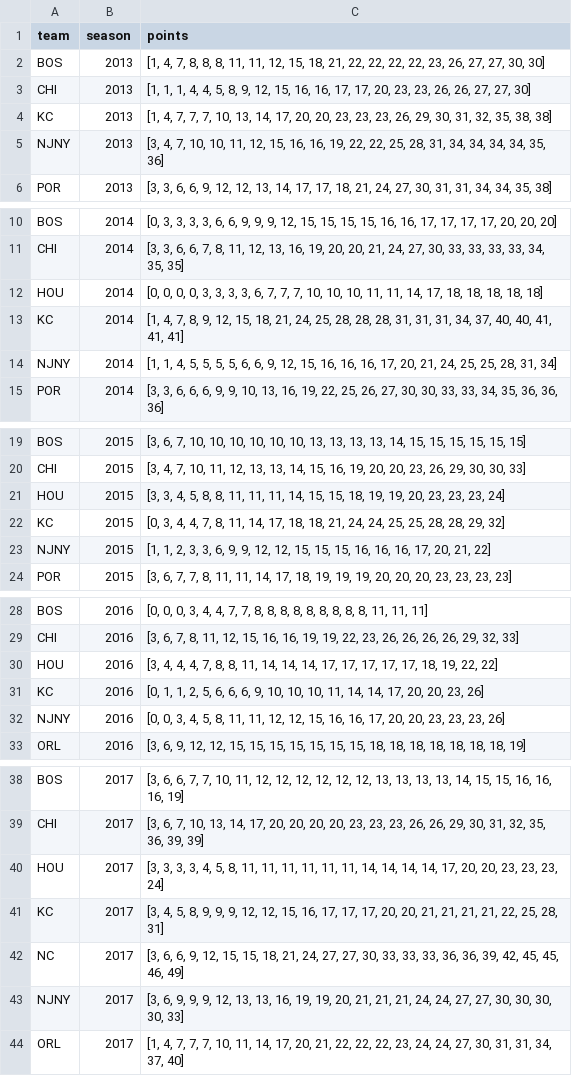
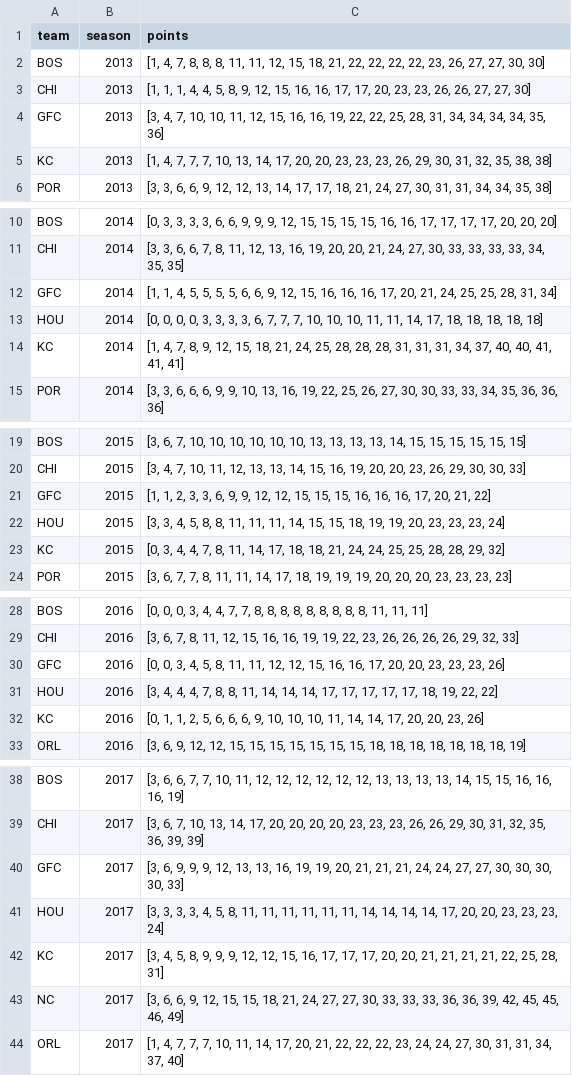
Before and after one commit to agale123/soccer-analytics, a CSV file: points-swirl/final.csv, drawn as a sheet; only a part is shown, gaps mark what is left out; the diff covers the shown part only.

Commit message:
Points swirl

```diff
--- a/points-swirl/final.csv
+++ b/points-swirl/final.csv
@@ -3,4 +3,4 @@ BOS,2013,"[1, 4, 7, 8, 8, 8, 11, 11, 12, 15, 18, 21, 22, 22, 22, 22, 23, 26, 27,
 CHI,2013,"[1, 1, 1, 4, 4, 5, 8, 9, 12, 15, 16, 16, 17, 17, 20, 23, 23, 26, 26, 27, 27, 30]"
+GFC,2013,"[3, 4, 7, 10, 10, 11, 12, 15, 16, 16, 19, 22, 22, 25, 28, 31, 34, 34, 34, 34, 35, 36]"
 KC,2013,"[1, 4, 7, 7, 7, 10, 13, 14, 17, 20, 20, 23, 23, 23, 26, 29, 30, 31, 32, 35, 38, 38]"
-NJNY,2013,"[3, 4, 7, 10, 10, 11, 12, 15, 16, 16, 19, 22, 22, 25, 28, 31, 34, 34, 34, 34, 35, 36]"
 POR,2013,"[3, 3, 6, 6, 9, 12, 12, 13, 14, 17, 17, 18, 21, 24, 27, 30, 31, 31, 34, 34, 35, 38]"
@@ -11,5 +11,5 @@ BOS,2014,"[0, 3, 3, 3, 3, 6, 6, 9, 9, 9, 12, 15, 15, 15, 15, 16, 16, 17, 17, 17,
 CHI,2014,"[3, 3, 6, 6, 7, 8, 11, 12, 13, 16, 19, 20, 20, 21, 24, 27, 30, 33, 33, 33, 33, 34, 35, 35]"
+GFC,2014,"[1, 1, 4, 5, 5, 5, 5, 6, 6, 9, 12, 15, 16, 16, 16, 17, 20, 21, 24, 25, 25, 28, 31, 34]"
 HOU,2014,"[0, 0, 0, 0, 3, 3, 3, 3, 6, 7, 7, 7, 10, 10, 10, 11, 11, 14, 17, 18, 18, 18, 18, 18]"
 KC,2014,"[1, 4, 7, 8, 9, 12, 15, 18, 21, 24, 25, 28, 28, 28, 31, 31, 31, 34, 37, 40, 40, 41, 41, 41]"
-NJNY,2014,"[1, 1, 4, 5, 5, 5, 5, 6, 6, 9, 12, 15, 16, 16, 16, 17, 20, 21, 24, 25, 25, 28, 31, 34]"
 POR,2014,"[3, 3, 6, 6, 6, 9, 9, 10, 13, 16, 19, 22, 25, 26, 27, 30, 30, 33, 33, 34, 35, 36, 36, 36]"
@@ -20,5 +20,5 @@ BOS,2015,"[3, 6, 7, 10, 10, 10, 10, 10, 10, 13, 13, 13, 13, 14, 15, 15, 15, 15,
 CHI,2015,"[3, 4, 7, 10, 11, 12, 13, 13, 14, 15, 16, 19, 20, 20, 23, 26, 29, 30, 30, 33]"
+GFC,2015,"[1, 1, 2, 3, 3, 6, 9, 9, 12, 12, 15, 15, 15, 16, 16, 16, 17, 20, 21, 22]"
 HOU,2015,"[3, 3, 4, 5, 8, 8, 11, 11, 11, 14, 15, 15, 18, 19, 19, 20, 23, 23, 23, 24]"
 KC,2015,"[0, 3, 4, 4, 7, 8, 11, 14, 17, 18, 18, 21, 24, 24, 25, 25, 28, 28, 29, 32]"
-NJNY,2015,"[1, 1, 2, 3, 3, 6, 9, 9, 12, 12, 15, 15, 15, 16, 16, 16, 17, 20, 21, 22]"
 POR,2015,"[3, 6, 7, 7, 8, 11, 11, 14, 17, 18, 19, 19, 19, 20, 20, 20, 23, 23, 23, 23]"
@@ -29,5 +29,5 @@ BOS,2016,"[0, 0, 0, 3, 4, 4, 7, 7, 8, 8, 8, 8, 8, 8, 8, 8, 8, 11, 11, 11]"
 CHI,2016,"[3, 6, 7, 8, 11, 12, 15, 16, 16, 19, 19, 22, 23, 26, 26, 26, 26, 29, 32, 33]"
+GFC,2016,"[0, 0, 3, 4, 5, 8, 11, 11, 12, 12, 15, 16, 16, 17, 20, 20, 23, 23, 23, 26]"
 HOU,2016,"[3, 4, 4, 4, 7, 8, 8, 11, 14, 14, 14, 17, 17, 17, 17, 17, 18, 19, 22, 22]"
 KC,2016,"[0, 1, 1, 2, 5, 6, 6, 6, 9, 10, 10, 10, 11, 14, 14, 17, 20, 20, 23, 26]"
-NJNY,2016,"[0, 0, 3, 4, 5, 8, 11, 11, 12, 12, 15, 16, 16, 17, 20, 20, 23, 23, 23, 26]"
 ORL,2016,"[3, 6, 9, 12, 12, 15, 15, 15, 15, 15, 15, 15, 18, 18, 18, 18, 18, 18, 18, 19]"
@@ -39,2 +39,3 @@ BOS,2017,"[3, 6, 6, 7, 7, 10, 11, 12, 12, 12, 12, 12, 12, 13, 13, 13, 13, 14, 15
 CHI,2017,"[3, 6, 7, 10, 13, 14, 17, 20, 20, 20, 20, 23, 23, 23, 26, 26, 29, 30, 31, 32, 35, 36, 39, 39]"
+GFC,2017,"[3, 6, 9, 9, 9, 12, 13, 13, 16, 19, 19, 20, 21, 21, 21, 24, 24, 27, 27, 30, 30, 30, 30, 33]"
 HOU,2017,"[3, 3, 3, 3, 4, 5, 8, 11, 11, 11, 11, 11, 11, 14, 14, 14, 14, 17, 20, 20, 23, 23, 23, 24]"
@@ -42,3 +43,2 @@ KC,2017,"[3, 4, 5, 8, 9, 9, 9, 12, 12, 15, 16, 17, 17, 17, 20, 20, 21, 21, 21, 2
 NC,2017,"[3, 6, 6, 9, 12, 15, 15, 18, 21, 24, 27, 27, 30, 33, 33, 33, 36, 36, 39, 42, 45, 45, 46, 49]"
-NJNY,2017,"[3, 6, 9, 9, 9, 12, 13, 13, 16, 19, 19, 20, 21, 21, 21, 24, 24, 27, 27, 30, 30, 30, 30, 33]"
 ORL,2017,"[1, 4, 7, 7, 7, 10, 11, 14, 17, 20, 21, 22, 22, 22, 23, 24, 24, 27, 30, 31, 31, 34, 37, 40]"
```
Also changed, not shown: 6 added rows and 6 removed rows elsewhere in this file, 5 other files.
